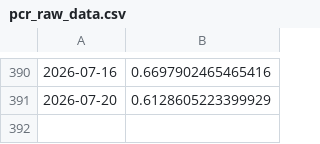
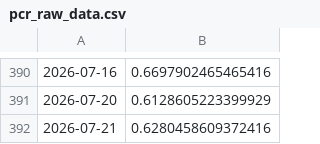
Before and after one commit to hhhpophhh-dot/k-fear-greed-index, a CSV file: pcr_raw_data.csv, drawn as a sheet; only a part is shown, gaps mark what is left out; the diff names each change by its address in the sheet, - before the commit and + after, or states it on an @@ line.

```diff
--- a/pcr_raw_data.csv
+++ b/pcr_raw_data.csv
+row 392: 2026-07-21 | 0.6280458609372416
```
